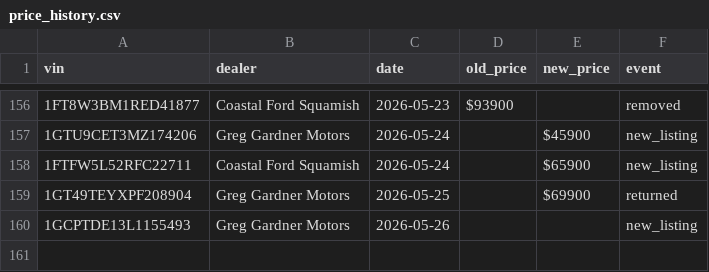
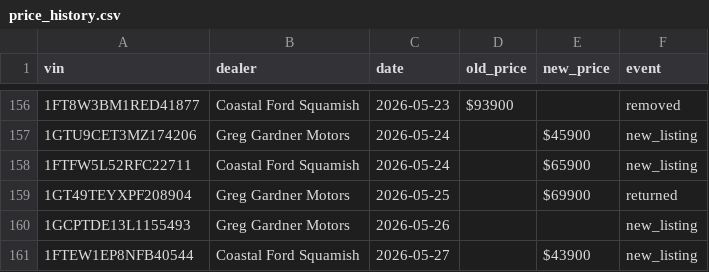
Before and after one commit to wilrocks79/truck-tracker, a CSV file: data/price_history.csv, drawn as a sheet; only a part is shown, gaps mark what is left out; the diff names each change by its address in the sheet, - before the commit and + after, or states it on an @@ line.

```diff
--- a/data/price_history.csv
+++ b/data/price_history.csv
+row 161: 1FTEW1EP8NFB40544 | Coastal Ford Squamish | 2026-05-27 |  | $43900 | new_listing
```
Also changed, not shown: data/inventory.csv, 1 other file.
